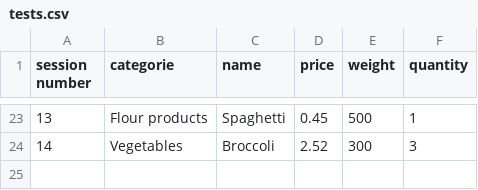
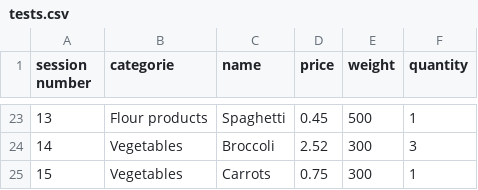
Before and after one commit to 23DP1KBelo/shopping_cart, a CSV file: data/user_shoppng_cart/tests.csv, drawn as a sheet; only a part is shown, gaps mark what is left out.

```diff
--- a/data/user_shoppng_cart/tests.csv
+++ b/data/user_shoppng_cart/tests.csv
@@ -24 +24,2 @@ session number;categorie;name;price;weight;quantity
 14;Vegetables;Broccoli;2.52;300;3
+15;Vegetables;Carrots;0.75;300;1
```
Also changed, not shown: 4 other files.
